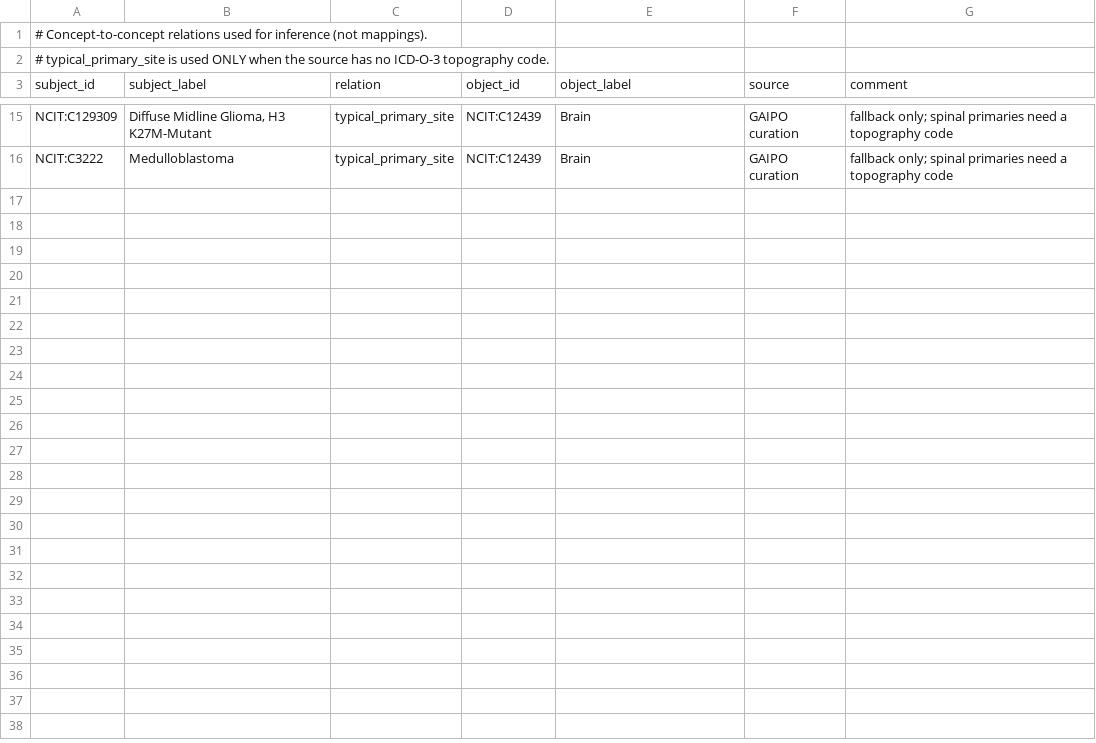
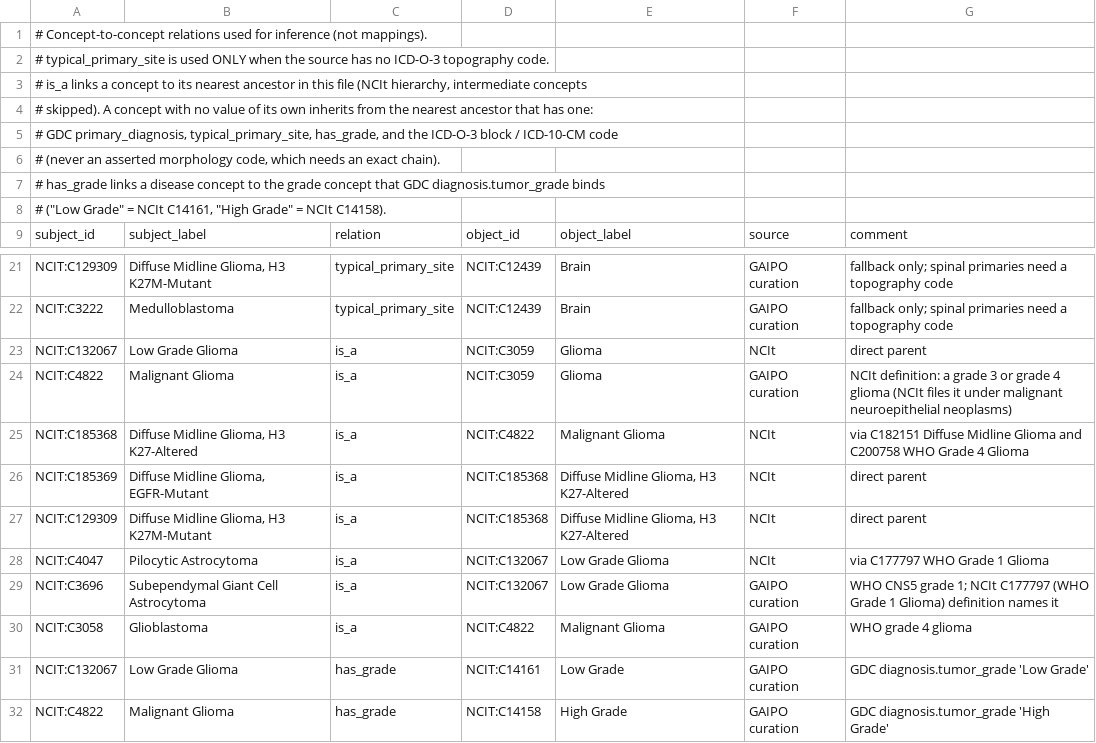
Before and after one commit to Su-informatics-lab/gaipo, a TSV file: config/ontology/concept_relations.tsv, drawn as a sheet; only a part is shown, gaps mark what is left out; the diff names each change by its address in the sheet, - before the commit and + after, or states it on an @@ line.

```diff
--- a/config/ontology/concept_relations.tsv
+++ b/config/ontology/concept_relations.tsv
+row 3: # is_a links a concept to its nearest ancestor in this file (NCIt hierarchy, intermediate concepts
+row 4: # skipped). A concept with no value of its own inherits from the nearest ancestor that has one:
+row 5: # GDC primary_diagnosis, typical_primary_site, has_grade, and the ICD-O-3 block / ICD-10-CM code
+row 6: # (never an asserted morphology code, which needs an exact chain).
+row 7: # has_grade links a disease concept to the grade concept that GDC diagnosis.tumor_grade binds
+row 8: # ("Low Grade" = NCIt C14161, "High Grade" = NCIt C14158).
+row 23: NCIT:C132067 | Low Grade Glioma | is_a | NCIT:C3059 | Glioma | NCIt | direct parent
+row 24: NCIT:C4822 | Malignant Glioma | is_a | NCIT:C3059 | Glioma | GAIPO curation | NCIt definition: a grade 3 or grade 4 glioma (NCIt files it under malignant neuroepithelial neoplasms)
+row 25: NCIT:C185368 | Diffuse Midline Glioma, H3 K27-Altered | is_a | NCIT:C4822 | Malignant Glioma | NCIt | via C182151 Diffuse Midline Glioma and C200758 WHO Grade 4 Glioma
+row 26: NCIT:C185369 | Diffuse Midline Glioma, EGFR-Mutant | is_a | NCIT:C185368 | Diffuse Midline Glioma, H3 K27-Altered | NCIt | direct parent
+row 27: NCIT:C129309 | Diffuse Midline Glioma, H3 K27M-Mutant | is_a | NCIT:C185368 | Diffuse Midline Glioma, H3 K27-Altered | NCIt | direct parent
+row 28: NCIT:C4047 | Pilocytic Astrocytoma | is_a | NCIT:C132067 | Low Grade Glioma | NCIt | via C177797 WHO Grade 1 Glioma
+row 29: NCIT:C3696 | Subependymal Giant Cell Astrocytoma | is_a | NCIT:C132067 | Low Grade Glioma | GAIPO curation | WHO CNS5 grade 1; NCIt C177797 (WHO Grade 1 Glioma) definition names it
+row 30: NCIT:C3058 | Glioblastoma | is_a | NCIT:C4822 | Malignant Glioma | GAIPO curation | WHO grade 4 glioma
+row 31: NCIT:C132067 | Low Grade Glioma | has_grade | NCIT:C14161 | Low Grade | GAIPO curation | GDC diagnosis.tumor_grade 'Low Grade'
+row 32: NCIT:C4822 | Malignant Glioma | has_grade | NCIT:C14158 | High Grade | GAIPO curation | GDC diagnosis.tumor_grade 'High Grade'
```
Also changed, not shown: config/ontology/analysis_groups.tsv, config/ontology/concept_xrefs.sssom.tsv, 11 other files.
